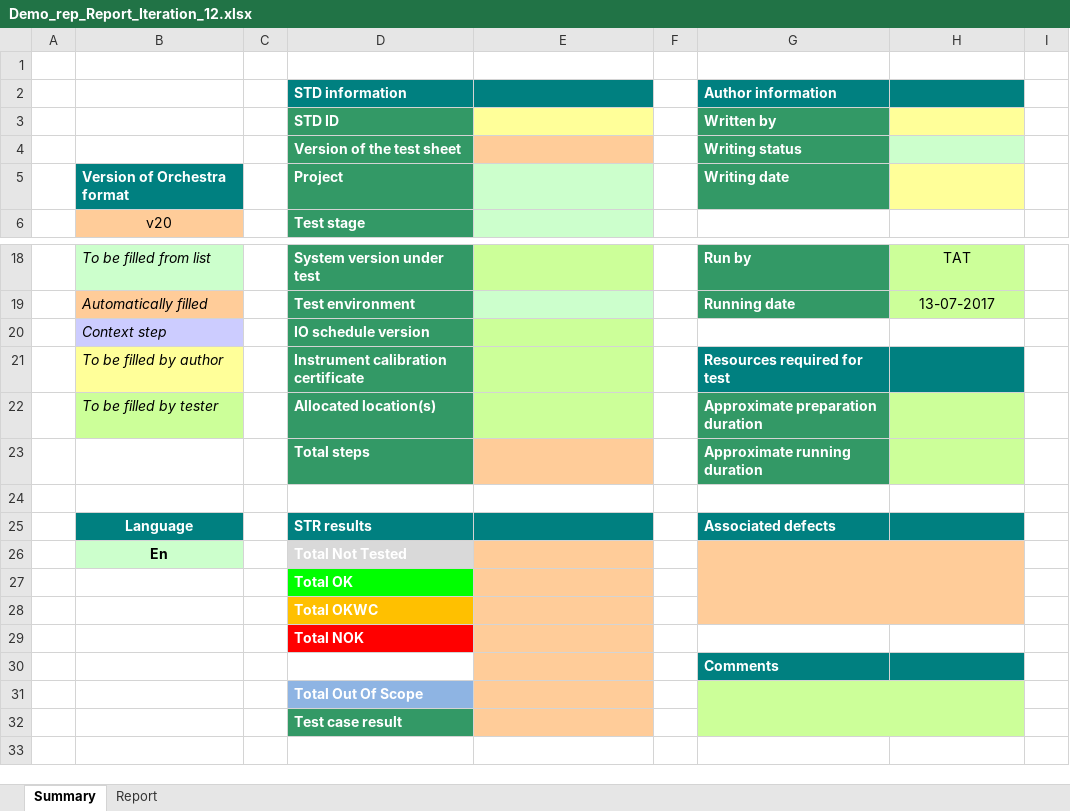
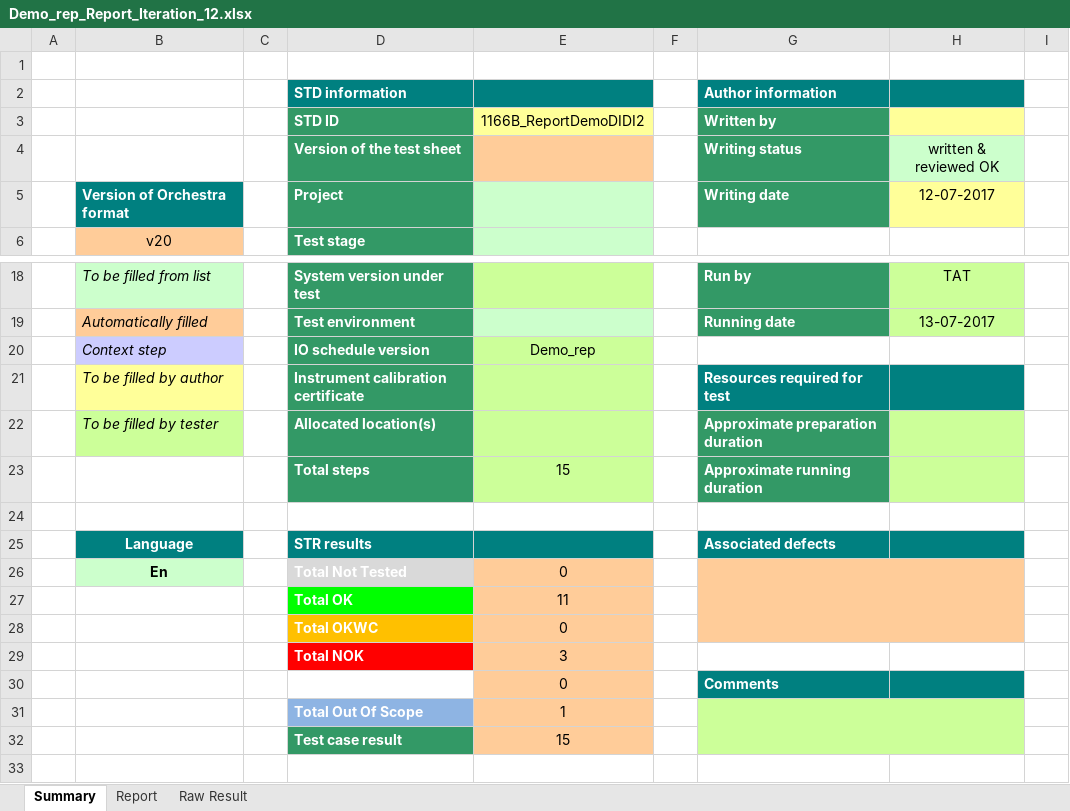
Before and after one commit to billpwchan/TAT-v2.4, an Excel workbook: Reports/Demo_rep_Report_Iteration_12.xlsx, sheet Summary, drawn as a sheet; only a part is shown, gaps mark what is left out; values as stored, in another font and other column widths than the file's, no borders; charts and pictures and conditional formats not drawn; the diff names each change by its address in the sheet, - before the commit and + after, or states it on an @@ line.

```diff
--- a/Reports/Demo_rep_Report_Iteration_12.xlsx (sheet Summary)
+++ b/Reports/Demo_rep_Report_Iteration_12.xlsx (sheet Summary)
+sheet tab: Raw Result
-E3: (empty)
+E3: 1166B_ReportDemoDIDI2
-H4: (empty)
+H4: written & reviewed OK
-H5: (empty)
+H5: 12-07-2017
-E20: (empty)
+E20: Demo_rep
-E23: (empty)
+E23: 15
-E23 fill: #FFCC99
+E23 fill: #CCFF99
-E26: (empty)
+E26: 0
-E27: (empty)
+E27: 11
-E28: (empty)
+E28: 0
-E29: (empty)
+E29: 3
-E30: (empty)
+E30: 0
-E31: (empty)
+E31: 1
-E32: (empty)
+E32: 15
```
Also changed, not shown: sheet Report, charts or pictures, Reports/Demo_rep_Report_Iteration_11.xlsx, Reports/New Base_Report_Iteration_2.xlsx, 19 other files.
